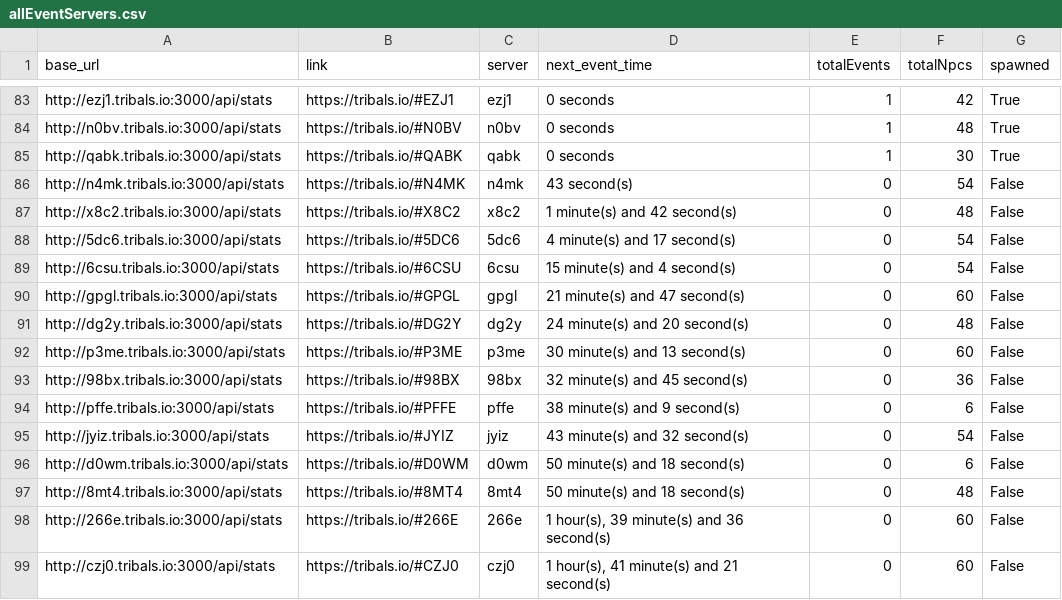
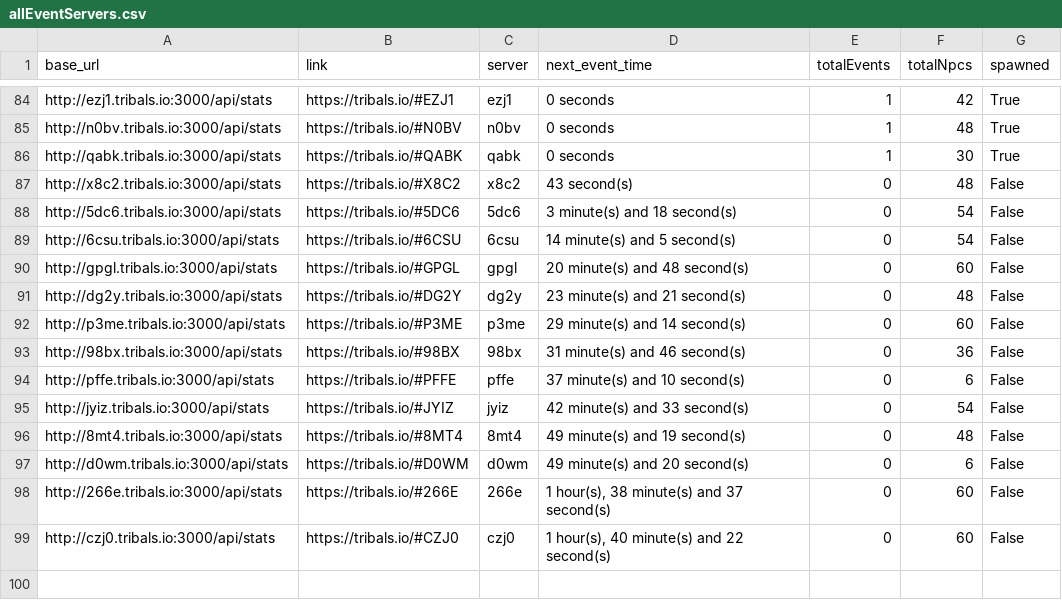
Before and after one commit to HCWcoder/adad, a CSV file: allEventServers.csv, drawn as a sheet; only a part is shown, gaps mark what is left out; the diff covers the shown part only.

```diff
--- a/allEventServers.csv
+++ b/allEventServers.csv
@@ -85,15 +86,14 @@ http://n0bv.tribals.io:3000/api/stats,https://tribals.io/#N0BV,n0bv,0 seconds,1,
 http://qabk.tribals.io:3000/api/stats,https://tribals.io/#QABK,qabk,0 seconds,1,30,True
-http://n4mk.tribals.io:3000/api/stats,https://tribals.io/#N4MK,n4mk,43 second(s),0,54,False
-http://x8c2.tribals.io:3000/api/stats,https://tribals.io/#X8C2,x8c2,1 minute(s) and 42 second(s),0,48,False
-http://5dc6.tribals.io:3000/api/stats,https://tribals.io/#5DC6,5dc6,4 minute(s) and 17 second(s),0,54,False
-http://6csu.tribals.io:3000/api/stats,https://tribals.io/#6CSU,6csu,15 minute(s) and 4 second(s),0,54,False
-http://gpgl.tribals.io:3000/api/stats,https://tribals.io/#GPGL,gpgl,21 minute(s) and 47 second(s),0,60,False
-http://dg2y.tribals.io:3000/api/stats,https://tribals.io/#DG2Y,dg2y,24 minute(s) and 20 second(s),0,48,False
-http://p3me.tribals.io:3000/api/stats,https://tribals.io/#P3ME,p3me,30 minute(s) and 13 second(s),0,60,False
-http://98bx.tribals.io:3000/api/stats,https://tribals.io/#98BX,98bx,32 minute(s) and 45 second(s),0,36,False
-http://pffe.tribals.io:3000/api/stats,https://tribals.io/#PFFE,pffe,38 minute(s) and 9 second(s),0,6,False
-http://jyiz.tribals.io:3000/api/stats,https://tribals.io/#JYIZ,jyiz,43 minute(s) and 32 second(s),0,54,False
-http://d0wm.tribals.io:3000/api/stats,https://tribals.io/#D0WM,d0wm,50 minute(s) and 18 second(s),0,6,False
-http://8mt4.tribals.io:3000/api/stats,https://tribals.io/#8MT4,8mt4,50 minute(s) and 18 second(s),0,48,False
-http://266e.tribals.io:3000/api/stats,https://tribals.io/#266E,266e,"1 hour(s), 39 minute(s) and 36 second(s)",0,60,False
-http://czj0.tribals.io:3000/api/stats,https://tribals.io/#CZJ0,czj0,"1 hour(s), 41 minute(s) and 21 second(s)",0,60,False
+http://x8c2.tribals.io:3000/api/stats,https://tribals.io/#X8C2,x8c2,43 second(s),0,48,False
+http://5dc6.tribals.io:3000/api/stats,https://tribals.io/#5DC6,5dc6,3 minute(s) and 18 second(s),0,54,False
+http://6csu.tribals.io:3000/api/stats,https://tribals.io/#6CSU,6csu,14 minute(s) and 5 second(s),0,54,False
+http://gpgl.tribals.io:3000/api/stats,https://tribals.io/#GPGL,gpgl,20 minute(s) and 48 second(s),0,60,False
+http://dg2y.tribals.io:3000/api/stats,https://tribals.io/#DG2Y,dg2y,23 minute(s) and 21 second(s),0,48,False
+http://p3me.tribals.io:3000/api/stats,https://tribals.io/#P3ME,p3me,29 minute(s) and 14 second(s),0,60,False
+http://98bx.tribals.io:3000/api/stats,https://tribals.io/#98BX,98bx,31 minute(s) and 46 second(s),0,36,False
+http://pffe.tribals.io:3000/api/stats,https://tribals.io/#PFFE,pffe,37 minute(s) and 10 second(s),0,6,False
+http://jyiz.tribals.io:3000/api/stats,https://tribals.io/#JYIZ,jyiz,42 minute(s) and 33 second(s),0,54,False
+http://8mt4.tribals.io:3000/api/stats,https://tribals.io/#8MT4,8mt4,49 minute(s) and 19 second(s),0,48,False
+http://d0wm.tribals.io:3000/api/stats,https://tribals.io/#D0WM,d0wm,49 minute(s) and 20 second(s),0,6,False
+http://266e.tribals.io:3000/api/stats,https://tribals.io/#266E,266e,"1 hour(s), 38 minute(s) and 37 second(s)",0,60,False
+http://czj0.tribals.io:3000/api/stats,https://tribals.io/#CZJ0,czj0,"1 hour(s), 40 minute(s) and 22 second(s)",0,60,False
```
Also changed, not shown: 1 added row and 34 moved rows elsewhere in this file.
